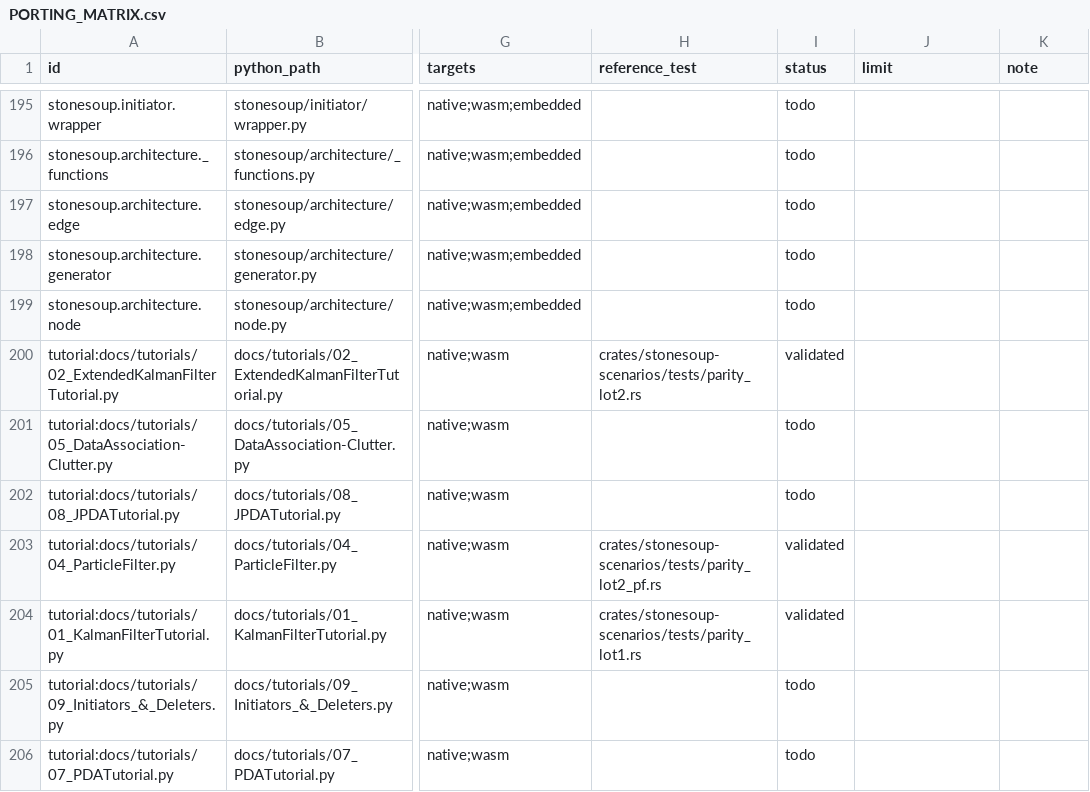
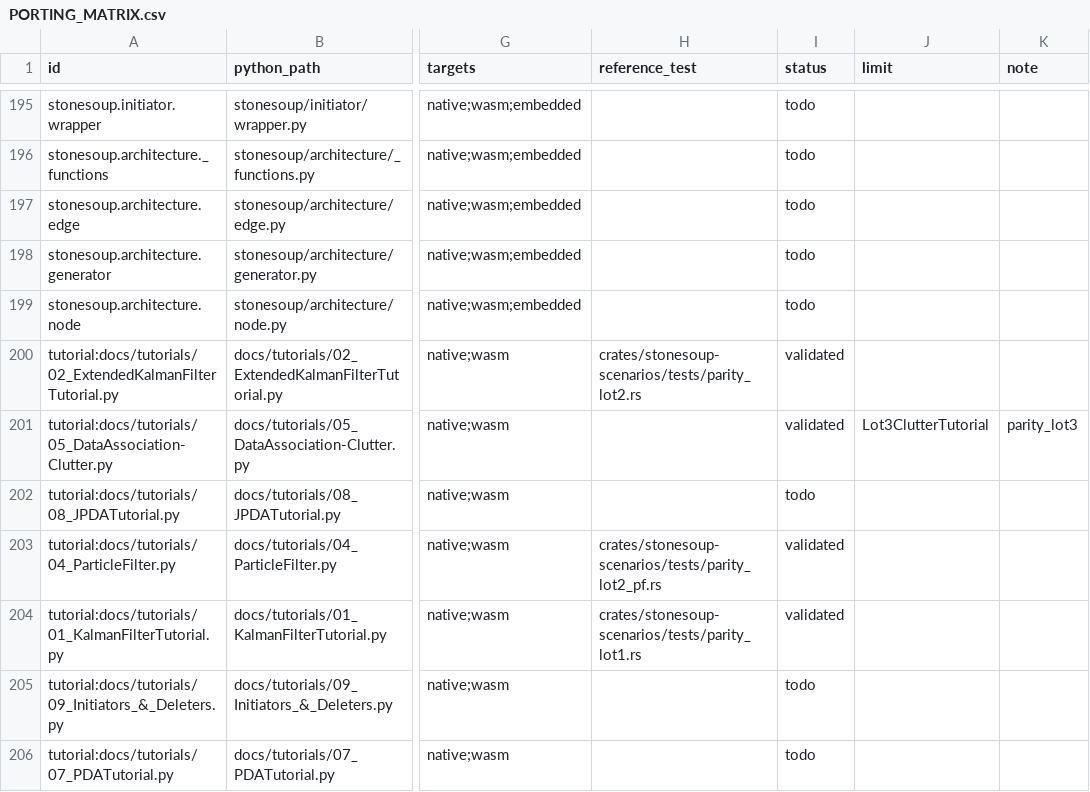
Before and after one commit to jblestang/AI-StoneSoup-rs, a CSV file: docs/PORTING_MATRIX.csv, drawn as a sheet; only a part is shown, gaps mark what is left out; the diff names each change by its address in the sheet, - before the commit and + after, or states it on an @@ line.

```diff
--- a/docs/PORTING_MATRIX.csv
+++ b/docs/PORTING_MATRIX.csv
-I201 (status): todo
+I201 (status): validated
-J201 (limit): (empty)
+J201 (limit): Lot3ClutterTutorial
-K201 (note): (empty)
+K201 (note): parity_lot3
```
Also changed, not shown: 17 other files.
